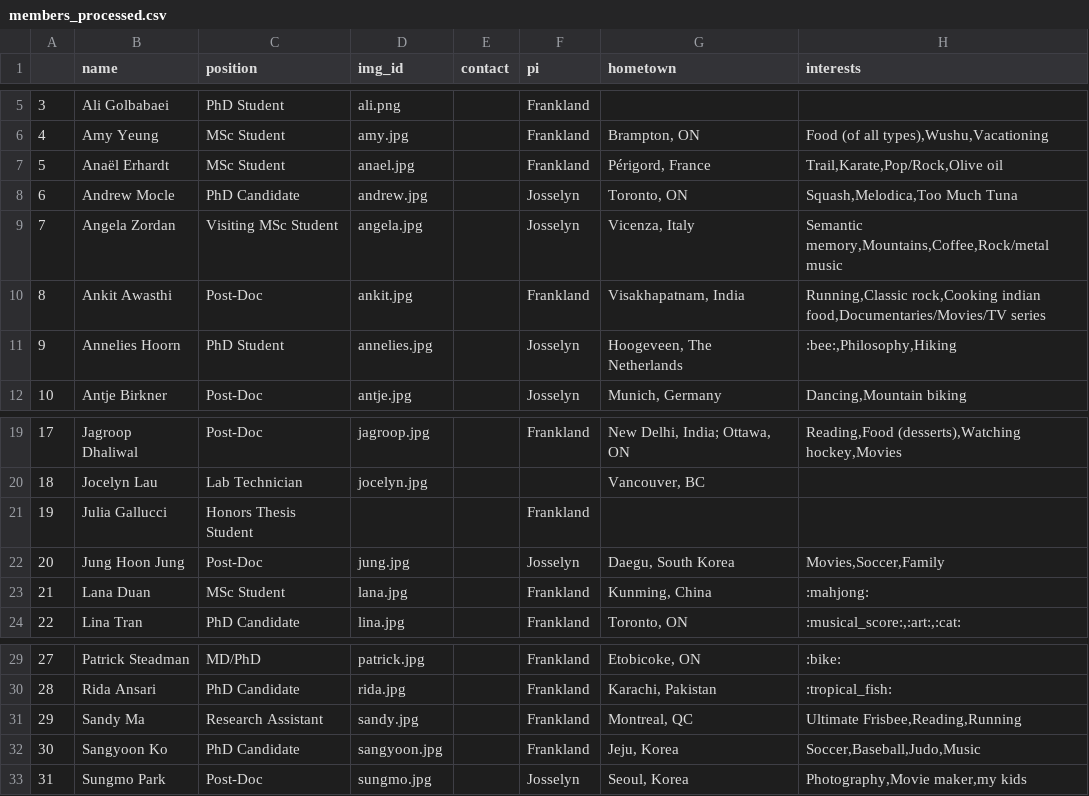
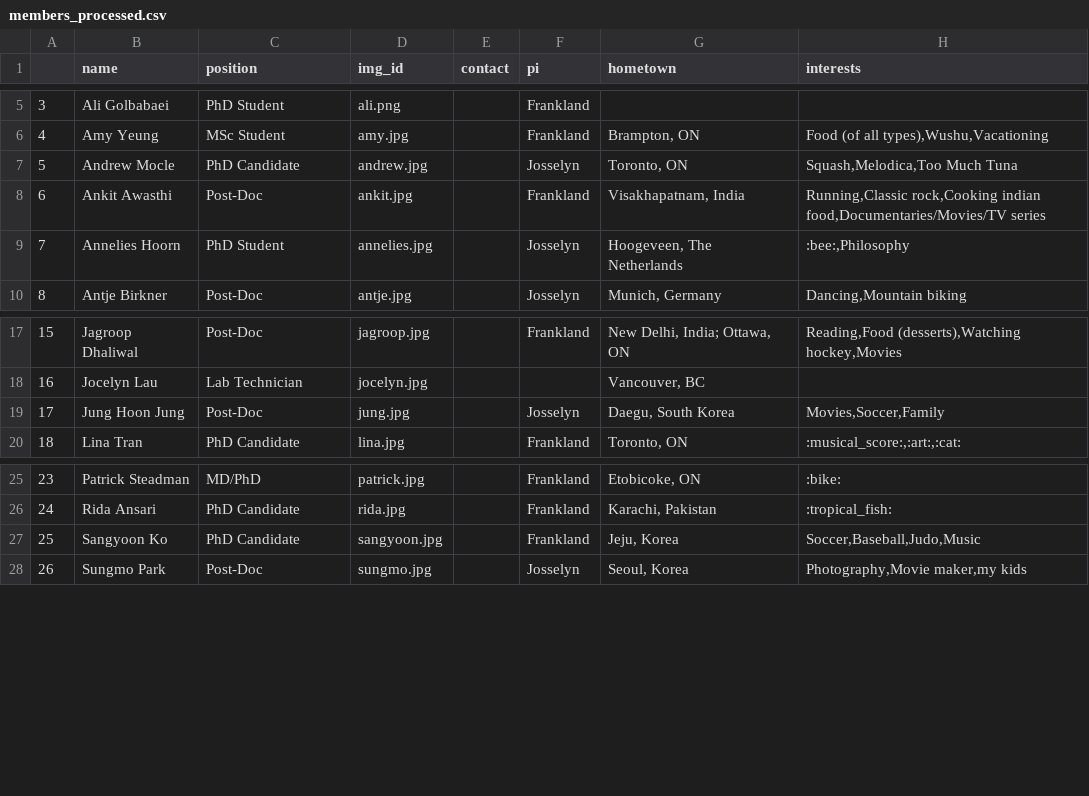
Before and after one commit to jf-lab/jflab, a CSV file: _data/members_processed.csv, drawn as a sheet; only a part is shown, gaps mark what is left out; removed rows and columns are numbered as before the commit, all else as after; the diff names each change by its address in the sheet, - before the commit and + after, or states it on an @@ line.

```diff
--- a/_data/members_processed.csv
+++ b/_data/members_processed.csv
-row 7: 5 | Anaël Erhardt | MSc Student | anael.jpg |  | Frankland | Périgord, France | Trail,Karate,Pop/Rock,Olive oil
@@ column A renumbered from row 7 down @@
-row 9: 7 | Angela Zordan | Visiting MSc Student | angela.jpg |  | Josselyn | Vicenza, Italy | Semantic memory,Mountains,Coffee,Rock/metal music
-H9 (interests): :bee:,Philosophy,Hiking
+H9 (interests): :bee:,Philosophy
-row 21: 19 | Julia Gallucci | Honors Thesis Student |  |  | Frankland
-row 23: 21 | Lana Duan | MSc Student | lana.jpg |  | Frankland | Kunming, China | :mahjong:
-row 31: 29 | Sandy Ma | Research Assistant | sandy.jpg |  | Frankland | Montreal, QC | Ultimate Frisbee,Reading,Running
```
Also changed, not shown: _data/all_members.csv.
